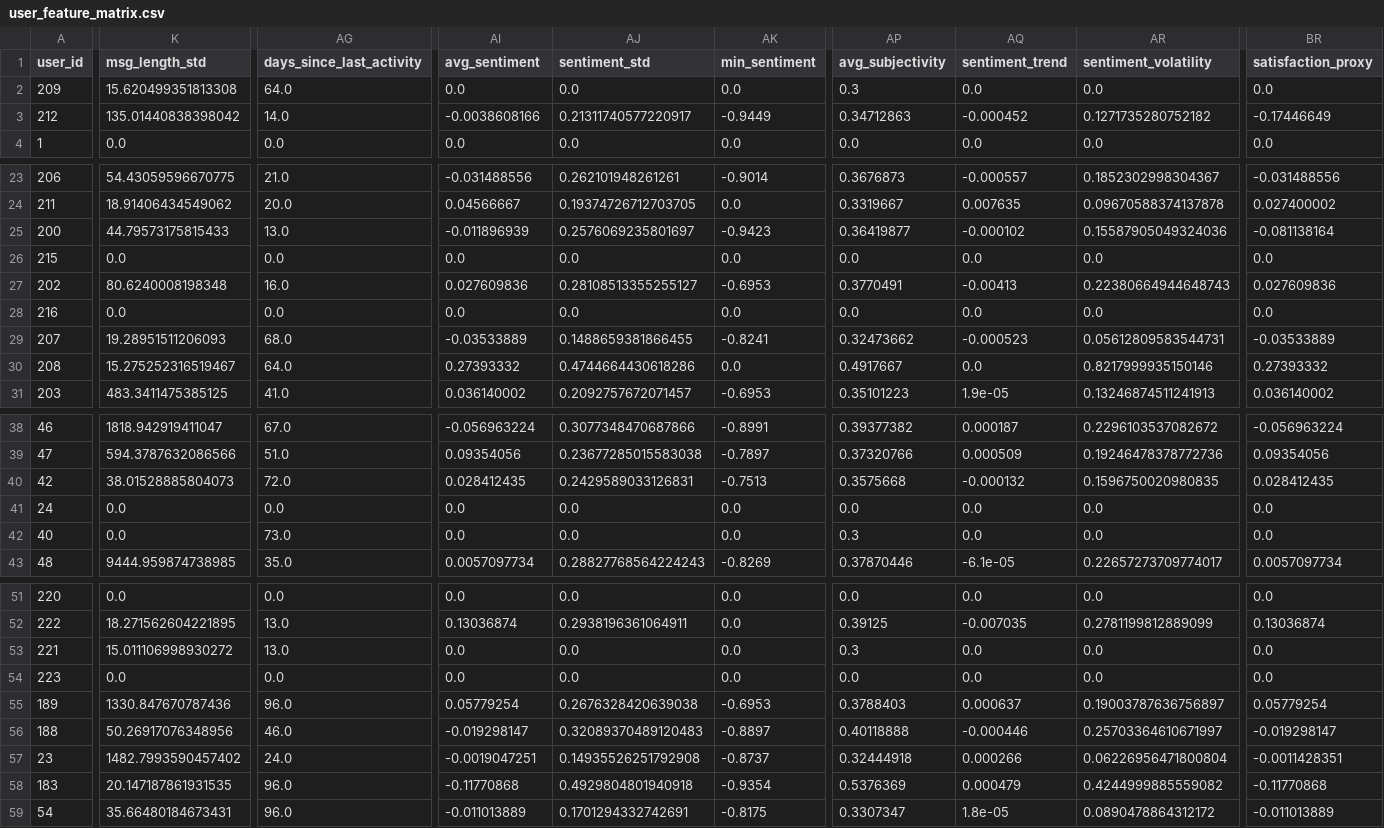
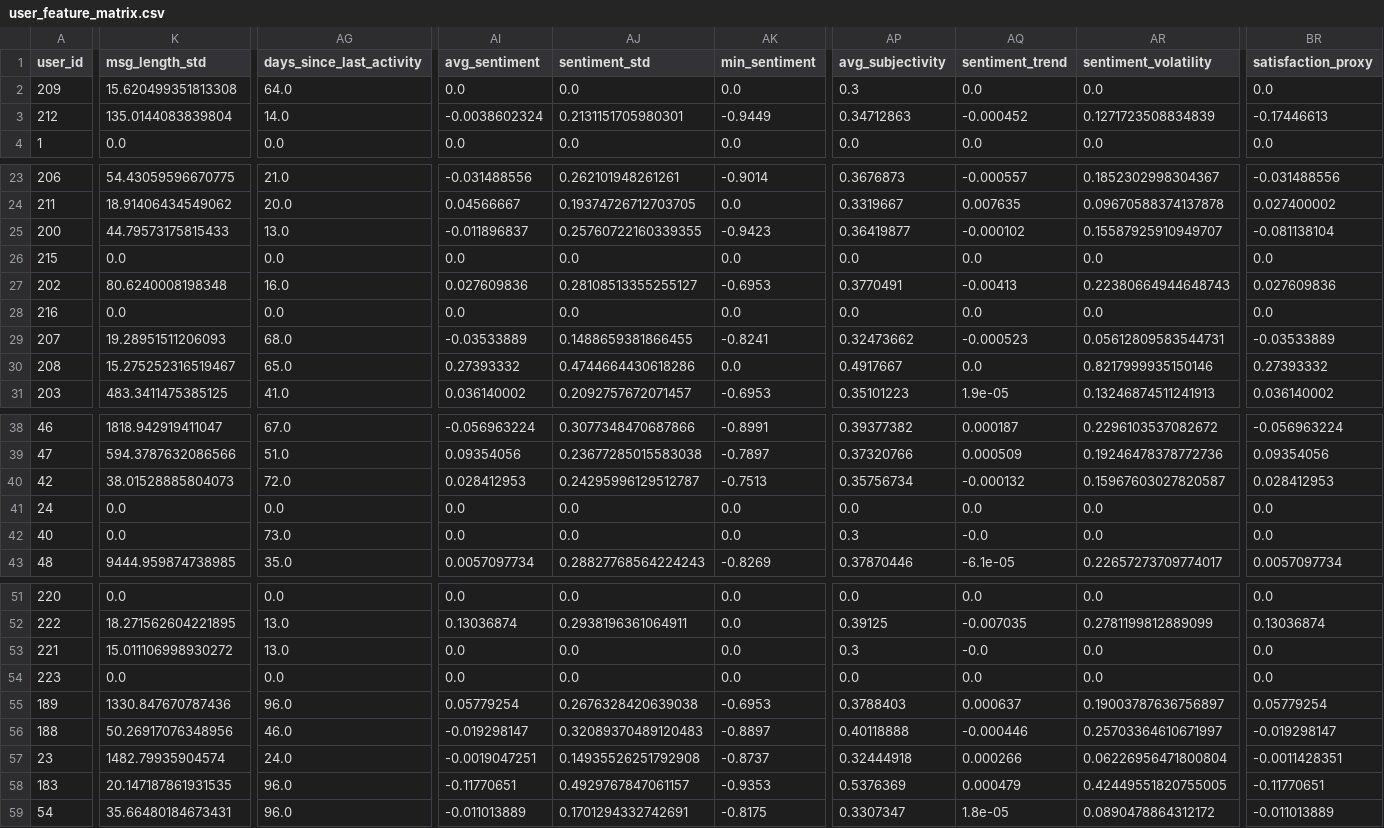
Before and after one commit to arthxoxo/maya-ML-backend, a CSV file: user_feature_matrix.csv, drawn as a sheet; only a part is shown, gaps mark what is left out; the diff covers the shown part only; the diff names each change by its address in the sheet, - before the commit and + after, or states it on an @@ line.

```diff
--- a/user_feature_matrix.csv
+++ b/user_feature_matrix.csv
-K3 (msg_length_std): 135.01440838398042
+K3 (msg_length_std): 135.0144083839804
-AI3 (avg_sentiment): -0.0038608166
+AI3 (avg_sentiment): -0.0038602324
-AJ3 (sentiment_std): 0.21311740577220917
+AJ3 (sentiment_std): 0.2131151705980301
-AR3 (sentiment_volatility): 0.1271735280752182
+AR3 (sentiment_volatility): 0.1271723508834839
-BR3 (satisfaction_proxy): -0.17446649
+BR3 (satisfaction_proxy): -0.17446613
-AI25 (avg_sentiment): -0.011896939
+AI25 (avg_sentiment): -0.011896837
-AJ25 (sentiment_std): 0.2576069235801697
+AJ25 (sentiment_std): 0.25760722160339355
-AR25 (sentiment_volatility): 0.15587905049324036
+AR25 (sentiment_volatility): 0.15587925910949707
-BR25 (satisfaction_proxy): -0.081138164
+BR25 (satisfaction_proxy): -0.081138104
-AG30 (days_since_last_activity): 64.0
+AG30 (days_since_last_activity): 65.0
-AI40 (avg_sentiment): 0.028412435
+AI40 (avg_sentiment): 0.028412953
-AJ40 (sentiment_std): 0.2429589033126831
+AJ40 (sentiment_std): 0.24295996129512787
-AP40 (avg_subjectivity): 0.3575668
+AP40 (avg_subjectivity): 0.35756734
-AR40 (sentiment_volatility): 0.1596750020980835
+AR40 (sentiment_volatility): 0.15967603027820587
-BR40 (satisfaction_proxy): 0.028412435
+BR40 (satisfaction_proxy): 0.028412953
-AQ42 (sentiment_trend): 0.0
+AQ42 (sentiment_trend): -0.0
-AQ53 (sentiment_trend): 0.0
+AQ53 (sentiment_trend): -0.0
-K57 (msg_length_std): 1482.7993590457402
+K57 (msg_length_std): 1482.79935904574
-AI58 (avg_sentiment): -0.11770868
+AI58 (avg_sentiment): -0.11770651
-AJ58 (sentiment_std): 0.4929804801940918
+AJ58 (sentiment_std): 0.4929767847061157
-AK58 (min_sentiment): -0.9354
+AK58 (min_sentiment): -0.9353
-AR58 (sentiment_volatility): 0.4244999885559082
+AR58 (sentiment_volatility): 0.42449551820755005
-BR58 (satisfaction_proxy): -0.11770868
+BR58 (satisfaction_proxy): -0.11770651
```
Also changed, not shown: 5 edited cells elsewhere in this file, artifacts/embeddings/embedding_dimension_labels.csv, 1 other file.
